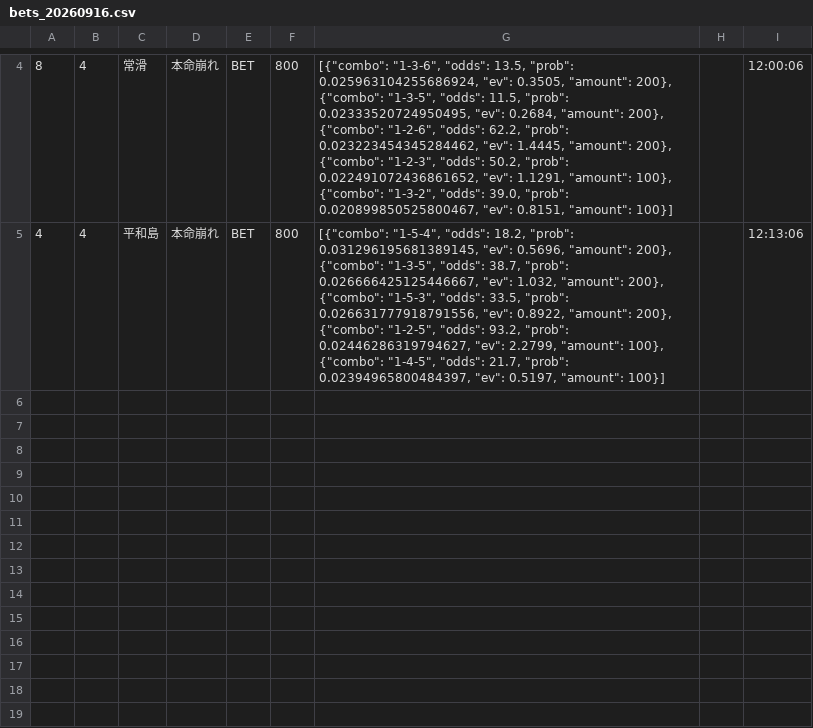
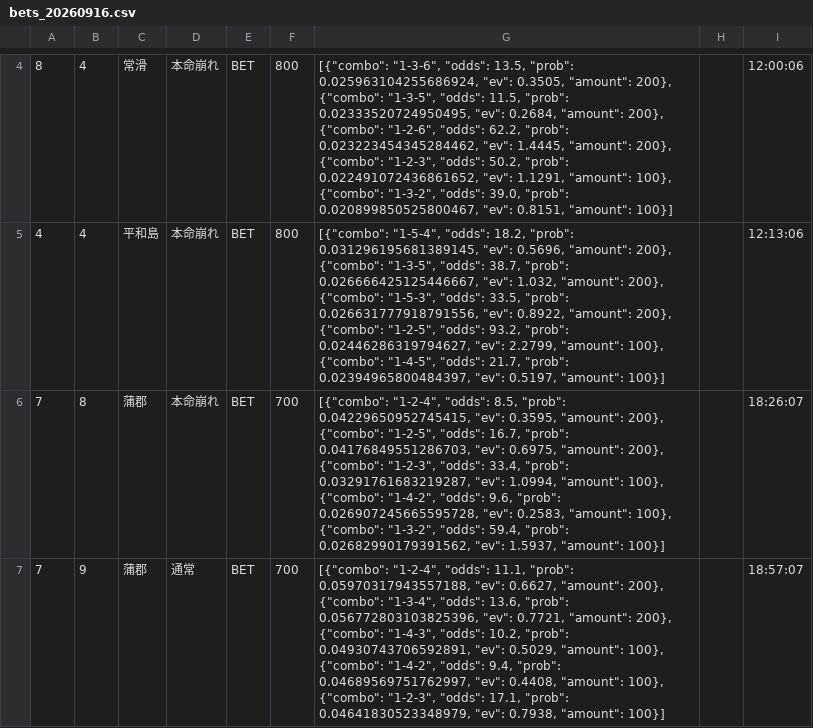
Before and after one commit to exnull0511-create/boatrace_ai, a CSV file: data/bets_20260916.csv, drawn as a sheet; only a part is shown, gaps mark what is left out.

Commit message:
data: 20260916 afternoon

```diff
--- a/data/bets_20260916.csv
+++ b/data/bets_20260916.csv
@@ -5 +5,3 @@
 4,4,平和島,本命崩れ,BET,800,"[{""combo"": ""1-5-4"", ""odds"": 18.2, ""prob"": 0.031296195681389145, ""ev"": 0.5696, ""amount"": 200}, {""combo"": ""1-3-5"", ""odds"": 38.7, ""prob"": 0.026666425125446667, ""ev"": 1.032, ""amount"": 200}, {""combo"": ""1-5-3"", ""odds"": 33.5, ""prob"": 0.026631777918791556, ""ev"": 0.8922, ""amount"": 200}, {""combo"": ""1-2-5"", ""odds"": 93.2, ""prob"": 0.02446286319794627, ""ev"": 2.2799, ""amount"": 100}, {""combo"": ""1-4-5"", ""odds"": 21.7, ""prob"": 0.02394965800484397, ""ev"": 0.5197, ""amount"": 100}]",,12:13:06
+7,8,蒲郡,本命崩れ,BET,700,"[{""combo"": ""1-2-4"", ""odds"": 8.5, ""prob"": 0.04229650952745415, ""ev"": 0.3595, ""amount"": 200}, {""combo"": ""1-2-5"", ""odds"": 16.7, ""prob"": 0.04176849551286703, ""ev"": 0.6975, ""amount"": 200}, {""combo"": ""1-2-3"", ""odds"": 33.4, ""prob"": 0.03291761683219287, ""ev"": 1.0994, ""amount"": 100}, {""combo"": ""1-4-2"", ""odds"": 9.6, ""prob"": 0.026907245665595728, ""ev"": 0.2583, ""amount"": 100}, {""combo"": ""1-3-2"", ""odds"": 59.4, ""prob"": 0.02682990179391562, ""ev"": 1.5937, ""amount"": 100}]",,18:26:07
+7,9,蒲郡,通常,BET,700,"[{""combo"": ""1-2-4"", ""odds"": 11.1, ""prob"": 0.05970317943557188, ""ev"": 0.6627, ""amount"": 200}, {""combo"": ""1-3-4"", ""odds"": 13.6, ""prob"": 0.056772803103825396, ""ev"": 0.7721, ""amount"": 200}, {""combo"": ""1-4-3"", ""odds"": 10.2, ""prob"": 0.04930743706592891, ""ev"": 0.5029, ""amount"": 100}, {""combo"": ""1-4-2"", ""odds"": 9.4, ""prob"": 0.04689569751762997, ""ev"": 0.4408, ""amount"": 100}, {""combo"": ""1-2-3"", ""odds"": 17.1, ""prob"": 0.04641830523348979, ""ev"": 0.7938, ""amount"": 100}]",,18:57:07
```
Also changed, not shown: 1 other file.
